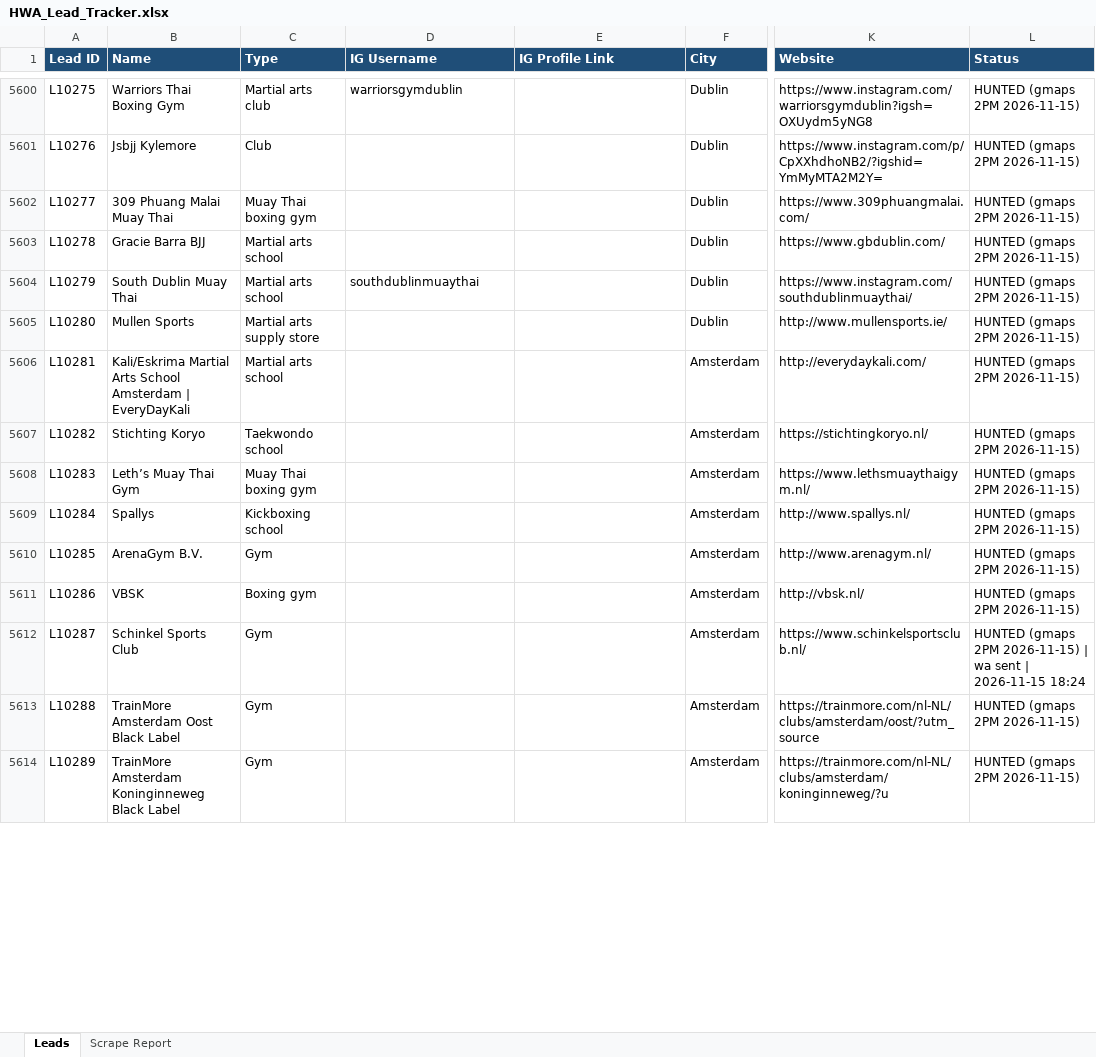
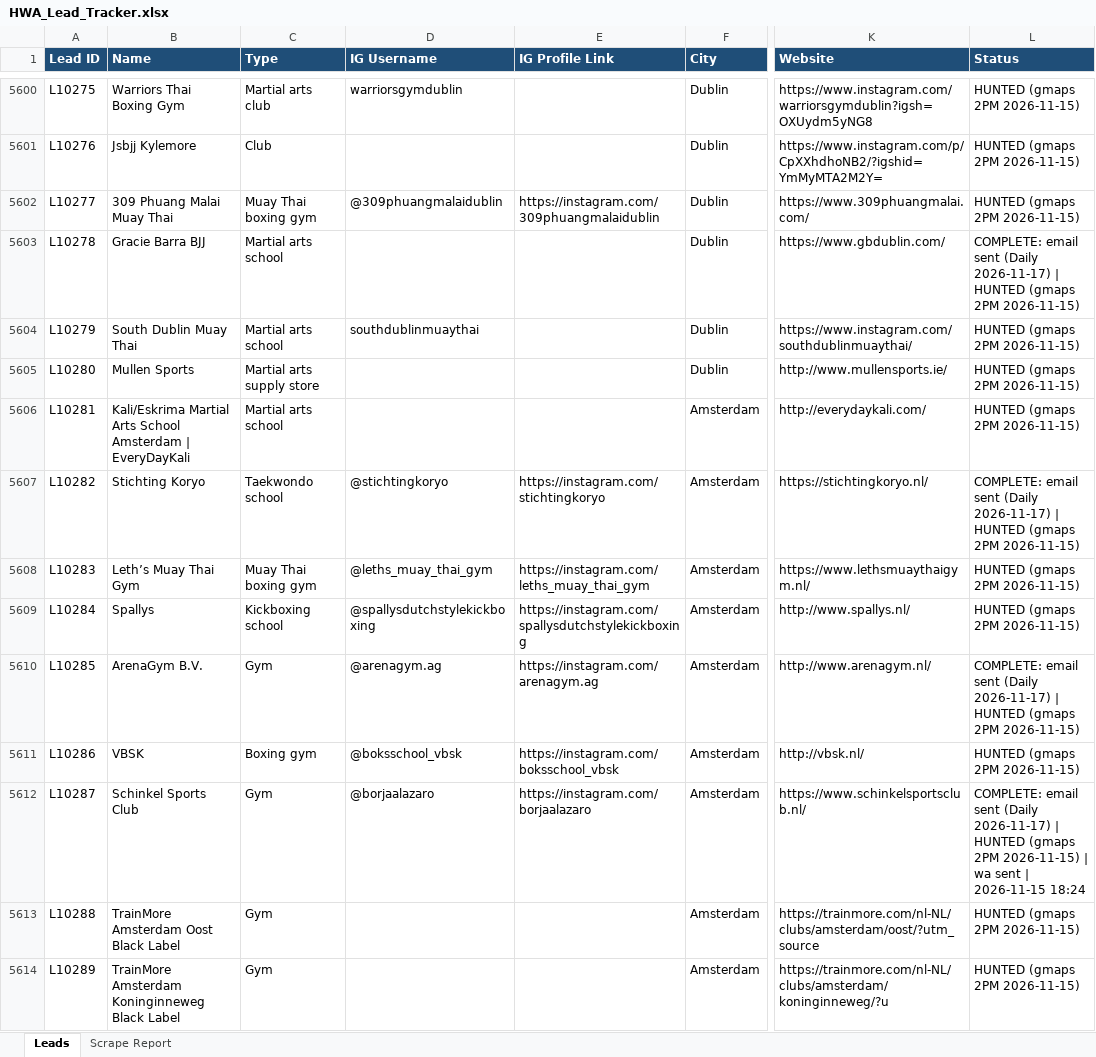
Before and after one commit to hsnwarriorapparel-dot/hsn-business, an Excel workbook: HWA_Lead_Tracker.xlsx, sheet Leads, drawn as a sheet; only a part is shown, gaps mark what is left out; values as stored, in another font and other column widths than the file's, no borders; the diff covers the shown part only; the diff names each change by its address in the sheet, - before the commit and + after, or states it on an @@ line.

Commit message:
gmaps 2PM scrape 2026-11-17

```diff
--- a/HWA_Lead_Tracker.xlsx (sheet Leads)
+++ b/HWA_Lead_Tracker.xlsx (sheet Leads)
-D5602 (IG Username): (empty)
+D5602 (IG Username): @309phuangmalaidublin
-E5602 (IG Profile Link): (empty)
+E5602 (IG Profile Link): https://instagram.com/309phuangmalaidublin
-L5603 (Status): HUNTED (gmaps…
+L5603 (Status): COMPLETE: email sent (Daily 2026-11-17) | HUNTED (gmaps…
-D5607 (IG Username): (empty)
+D5607 (IG Username): @stichtingkoryo
-E5607 (IG Profile Link): (empty)
+E5607 (IG Profile Link): https://instagram.com/stichtingkoryo
-L5607 (Status): HUNTED (gmaps…
+L5607 (Status): COMPLETE: email sent (Daily 2026-11-17) | HUNTED (gmaps…
-D5608 (IG Username): (empty)
+D5608 (IG Username): @leths_muay_thai_gym
-E5608 (IG Profile Link): (empty)
+E5608 (IG Profile Link): https://instagram.com/leths_muay_thai_gym
-D5609 (IG Username): (empty)
+D5609 (IG Username): @spallysdutchstylekickboxing
-E5609 (IG Profile Link): (empty)
+E5609 (IG Profile Link): https://instagram.com/spallysdutchstylekickboxing
-D5610 (IG Username): (empty)
+D5610 (IG Username): @arenagym.ag
-E5610 (IG Profile Link): (empty)
+E5610 (IG Profile Link): https://instagram.com/arenagym.ag
-L5610 (Status): HUNTED (gmaps…
+L5610 (Status): COMPLETE: email sent (Daily 2026-11-17) | HUNTED (gmaps…
-D5611 (IG Username): (empty)
+D5611 (IG Username): @boksschool_vbsk
-E5611 (IG Profile Link): (empty)
+E5611 (IG Profile Link): https://instagram.com/boksschool_vbsk
-D5612 (IG Username): (empty)
+D5612 (IG Username): @borjaalazaro
-E5612 (IG Profile Link): (empty)
+E5612 (IG Profile Link): https://instagram.com/borjaalazaro
-L5612 (Status): HUNTED (gmaps…
+L5612 (Status): COMPLETE: email sent (Daily 2026-11-17) | HUNTED (gmaps…
```
Also changed, not shown: 26 added rows and 225 edited cells elsewhere in this sheet, sheet Scrape Report, 1 other file.
